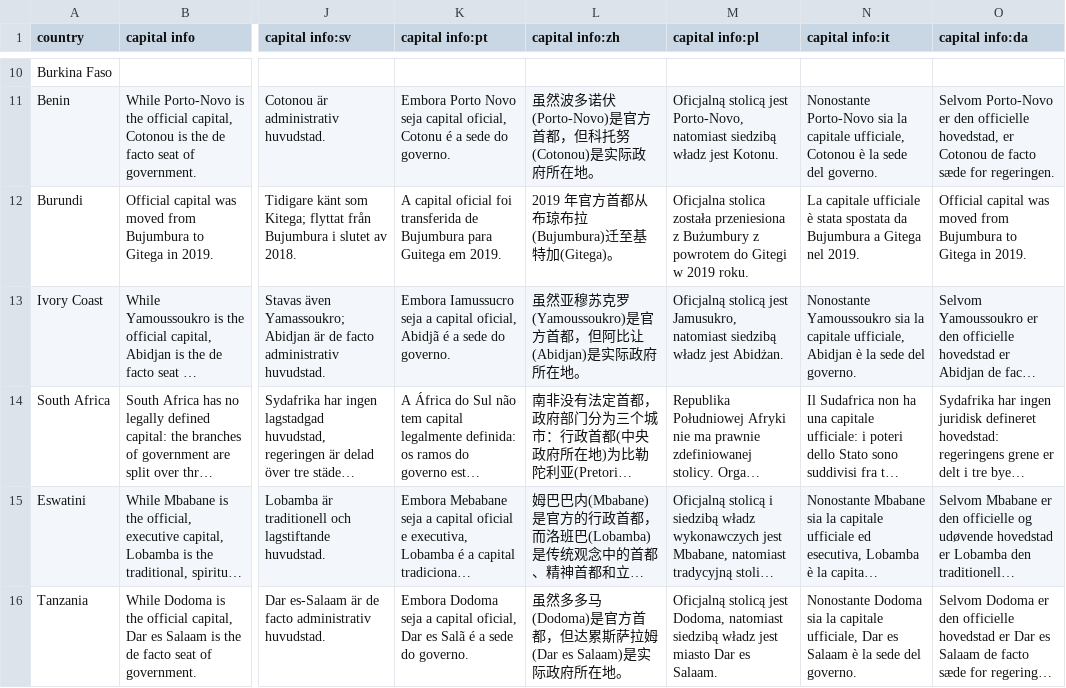
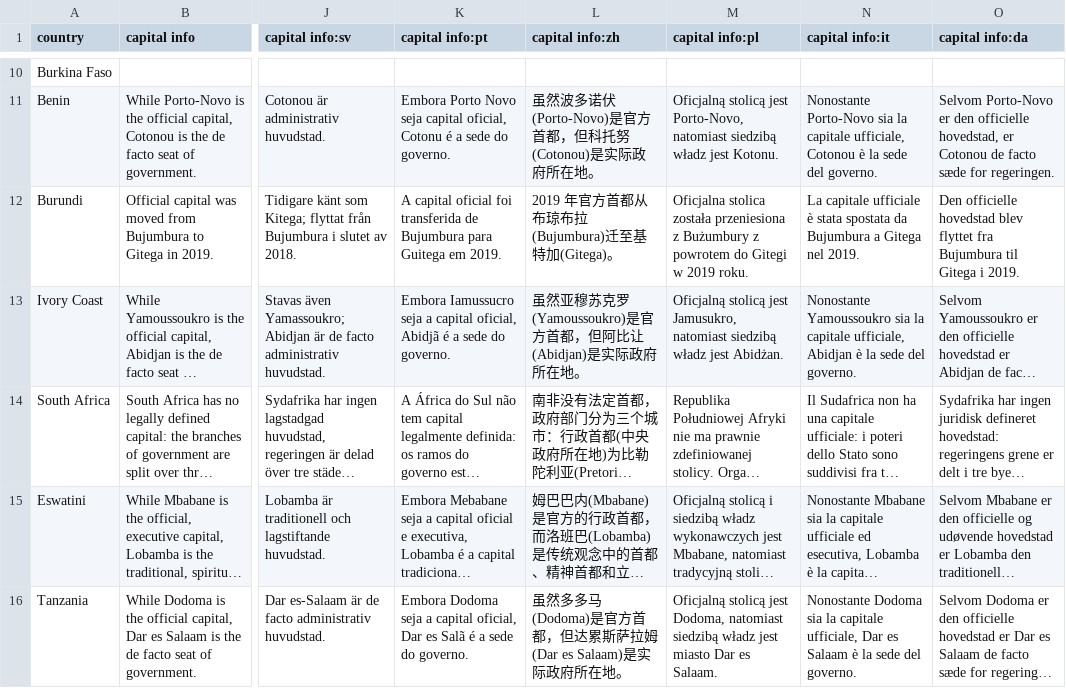
Before and after one commit to anki-geo/ultimate-geography, a CSV file: src/data/capital_info.csv, drawn as a sheet; only a part is shown, gaps mark what is left out; long unchanged cells end in …; the diff names each change by its address in the sheet, - before the commit and + after, or states it on an @@ line.

Commit message:
Translate capital hint for Burundi

```diff
--- a/src/data/capital_info.csv
+++ b/src/data/capital_info.csv
-O12 (capital info:da): Official capital was moved from Bujumbura to Gitega in 2019.
+O12 (capital info:da): Den officielle hovedstad blev flyttet fra Bujumbura til Gitega i 2019.
```
